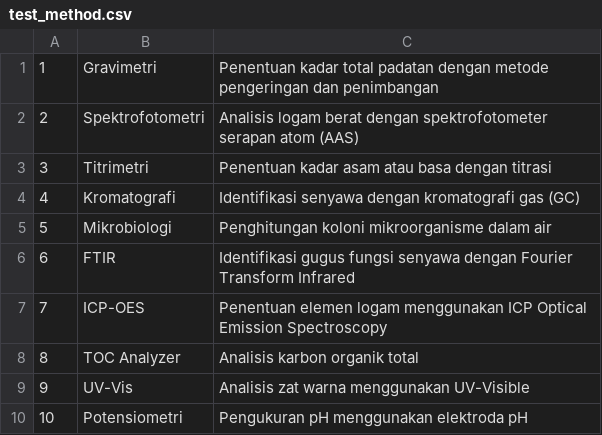
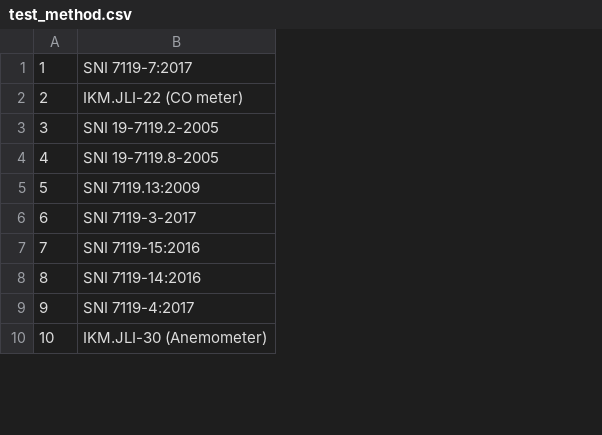
Before and after one commit to MuhammadAgungMahardhika/Web-laboratory-information-management-system, a CSV file: database/csv/test_method.csv, drawn as a sheet; only a part is shown; removed rows and columns are numbered as before the commit, all else as after; the diff covers the shown part only; the diff names each change by its address in the sheet, - before the commit and + after, or states it on an @@ line.

```diff
--- a/database/csv/test_method.csv
+++ b/database/csv/test_method.csv
-column B, rows 1-10: Gravimetri | Spektrofotometri | Titrimetri | Kromatografi | Mikrobiologi | FTIR | ICP-OES | TOC Analyzer | UV-Vis | Potensiometri
-column C, rows 1-10: Penentuan kadar total padatan dengan metode pengeringan dan penimbangan | Analisis logam berat dengan spektrofotometer serapan atom (AAS) | Penentuan kadar asam atau basa dengan titrasi | Identifikasi senyawa dengan kromatografi gas (GC) | Penghitungan koloni mikroorganisme dalam air | Identifikasi gugus fungsi senyawa dengan Fourier Transform Infrared | Penentuan elemen logam menggunakan ICP Optical Emission Spectroscopy | Analisis karbon organik total | Analisis zat warna menggunakan UV-Visible | Pengukuran pH menggunakan elektroda pH
+column B, rows 1-10: SNI 7119-7:2017 | IKM.JLI-22 (CO meter) | SNI 19-7119.2-2005 | SNI 19-7119.8-2005 | SNI 7119.13:2009 | SNI 7119-3-2017 | SNI 7119-15:2016 | SNI 7119-14:2016 | SNI 7119-4:2017 | IKM.JLI-30 (Anemometer)
```
Also changed, not shown: 91 added rows elsewhere in this file, database/csv/parameter.csv, 2 other files.
